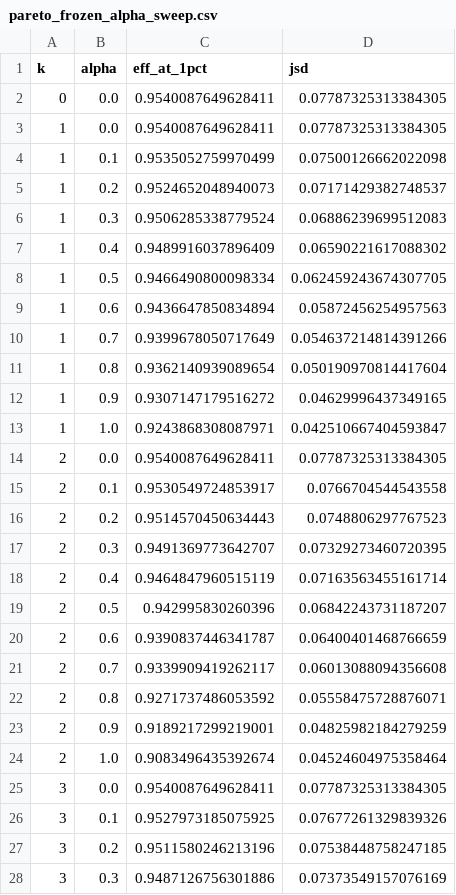
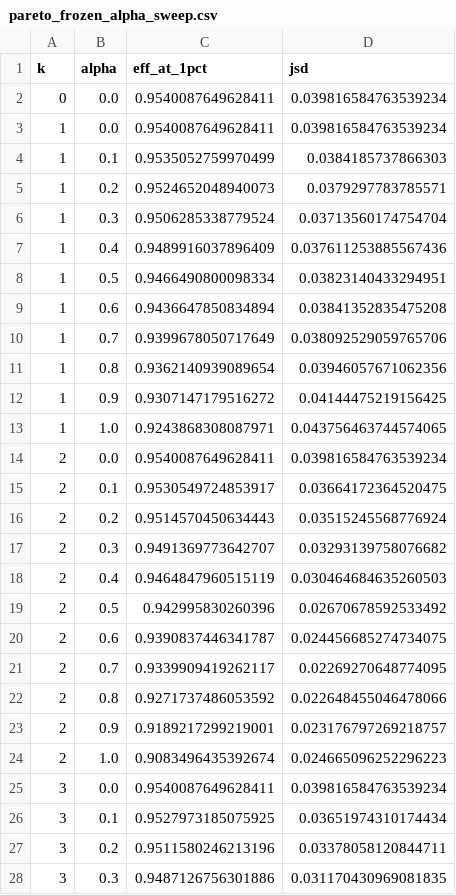
Before and after one commit to billy000400/mass_scultping_nulling, a CSV file: results/pareto_frozen_alpha_sweep.csv, drawn as a sheet; only a part is shown; the diff covers the shown part only.

```diff
--- a/results/pareto_frozen_alpha_sweep.csv
+++ b/results/pareto_frozen_alpha_sweep.csv
@@ -1,28 +1,28 @@
 k,alpha,eff_at_1pct,jsd
-0,0.0,0.9540087649628411,0.07787325313384305
-1,0.0,0.9540087649628411,0.07787325313384305
-1,0.1,0.9535052759970499,0.07500126662022098
-1,0.2,0.9524652048940073,0.07171429382748537
-1,0.3,0.9506285338779524,0.06886239699512083
-1,0.4,0.9489916037896409,0.06590221617088302
-1,0.5,0.9466490800098334,0.062459243674307705
-1,0.6,0.9436647850834894,0.05872456254957563
-1,0.7,0.9399678050717649,0.054637214814391266
-1,0.8,0.9362140939089654,0.050190970814417604
-1,0.9,0.9307147179516272,0.04629996437349165
-1,1.0,0.9243868308087971,0.042510667404593847
-2,0.0,0.9540087649628411,0.07787325313384305
-2,0.1,0.9530549724853917,0.0766704544543558
-2,0.2,0.9514570450634443,0.0748806297767523
-2,0.3,0.9491369773642707,0.07329273460720395
-2,0.4,0.9464847960515119,0.07163563455161714
-2,0.5,0.942995830260396,0.06842243731187207
-2,0.6,0.9390837446341787,0.06400401468766659
-2,0.7,0.9339909419262117,0.06013088094356608
-2,0.8,0.9271737486053592,0.05558475728876071
-2,0.9,0.9189217299219001,0.04825982184279259
-2,1.0,0.9083496435392674,0.04524604975358464
-3,0.0,0.9540087649628411,0.07787325313384305
-3,0.1,0.9527973185075925,0.07677261329839326
-3,0.2,0.9511580246213196,0.07538448758247185
-3,0.3,0.9487126756301886,0.07373549157076169
+0,0.0,0.9540087649628411,0.039816584763539234
+1,0.0,0.9540087649628411,0.039816584763539234
+1,0.1,0.9535052759970499,0.0384185737866303
+1,0.2,0.9524652048940073,0.0379297783785571
+1,0.3,0.9506285338779524,0.03713560174754704
+1,0.4,0.9489916037896409,0.037611253885567436
+1,0.5,0.9466490800098334,0.03823140433294951
+1,0.6,0.9436647850834894,0.03841352835475208
+1,0.7,0.9399678050717649,0.038092529059765706
+1,0.8,0.9362140939089654,0.03946057671062356
+1,0.9,0.9307147179516272,0.04144475219156425
+1,1.0,0.9243868308087971,0.043756463744574065
+2,0.0,0.9540087649628411,0.039816584763539234
+2,0.1,0.9530549724853917,0.03664172364520475
+2,0.2,0.9514570450634443,0.03515245568776924
+2,0.3,0.9491369773642707,0.03293139758076682
+2,0.4,0.9464847960515119,0.030464684635260503
+2,0.5,0.942995830260396,0.02670678592533492
+2,0.6,0.9390837446341787,0.024456685274734075
+2,0.7,0.9339909419262117,0.02269270648774095
+2,0.8,0.9271737486053592,0.022648455046478066
+2,0.9,0.9189217299219001,0.023176797269218757
+2,1.0,0.9083496435392674,0.024665096252296223
+3,0.0,0.9540087649628411,0.039816584763539234
+3,0.1,0.9527973185075925,0.03651974310174434
+3,0.2,0.9511580246213196,0.03378058120844711
+3,0.3,0.9487126756301886,0.031170430969081835
```
Also changed, not shown: 7 edited cells elsewhere in this file, results/pareto_frozen_methods_alpha_sweep.csv, runs/cure_disco_pareto__S1_massshift_ep40_k1/summary.csv, 27 other files.
